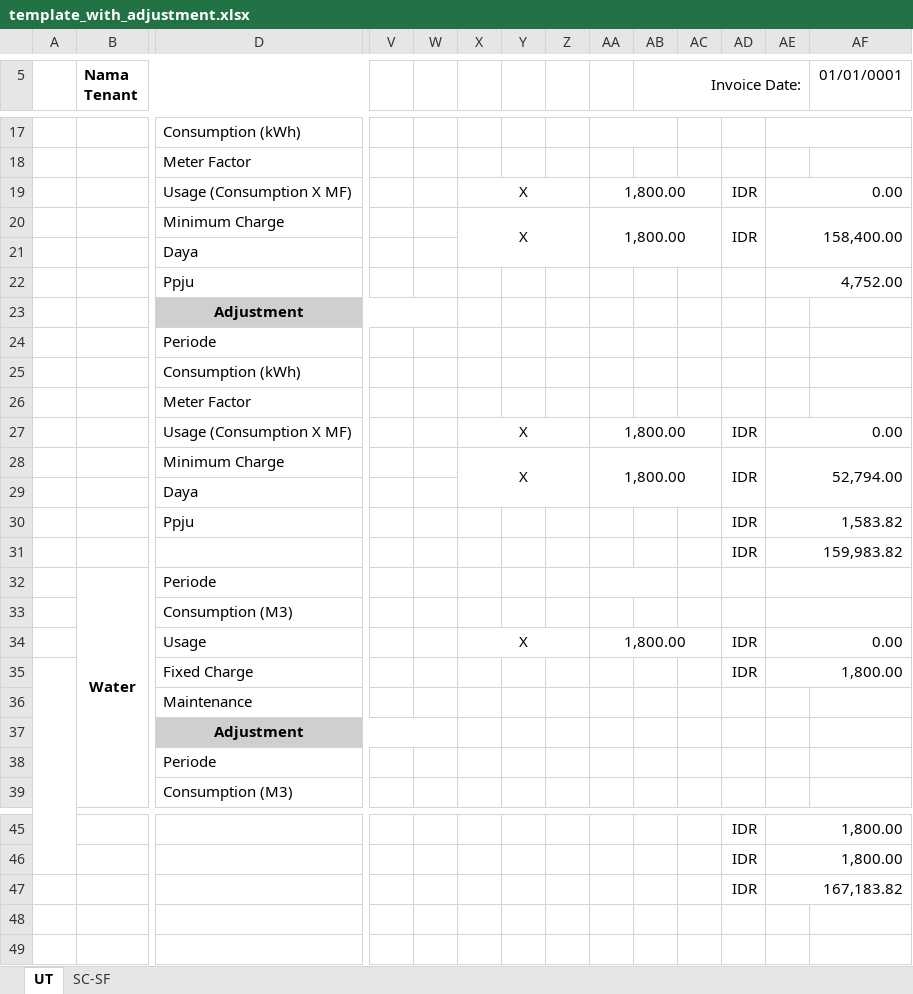
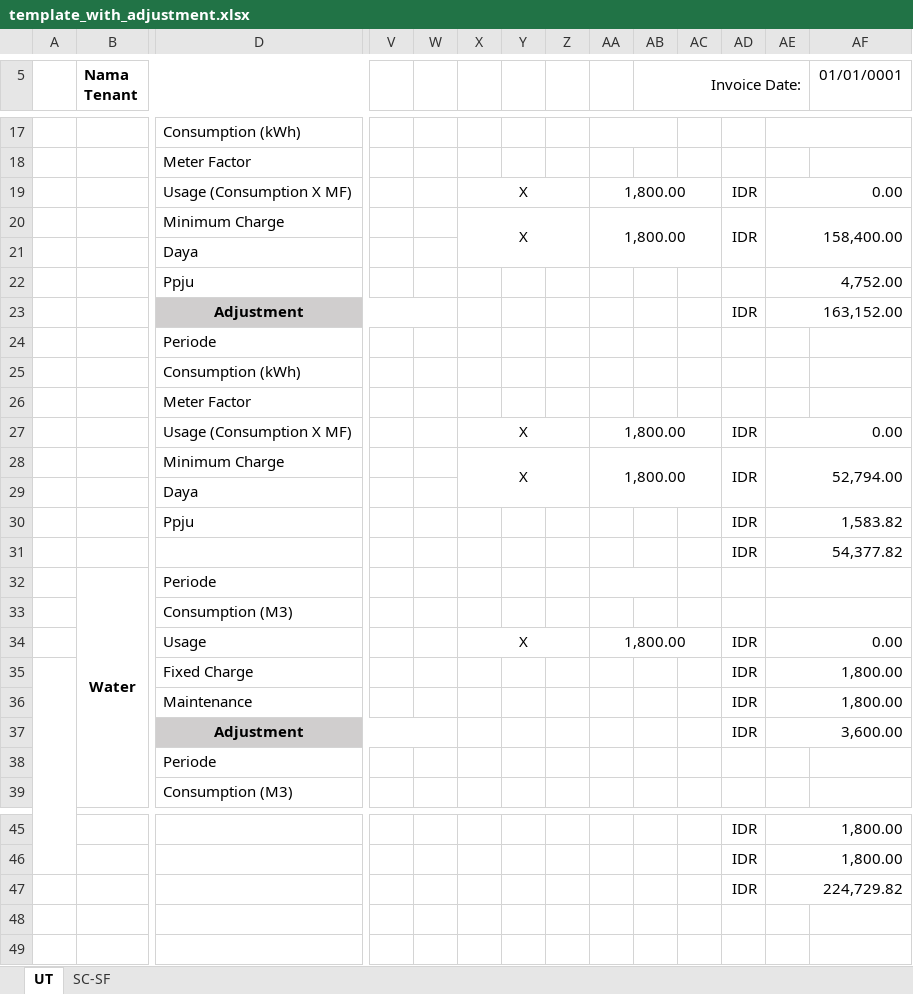
Before and after one commit to mrmaulanaasyarief/SysBill, an Excel workbook: template/template_with_adjustment.xlsx, sheet UT, drawn as a sheet; only a part is shown, gaps mark what is left out; values as stored, in another font and other column widths than the file's, no borders; charts and pictures not drawn; removed rows and columns are numbered as before the commit, all else as after; rows hold the shown columns only; the diff names each change by its address in the sheet, - before the commit and + after, or states it on an @@ line.

Commit message:
add billing adjustment

```diff
--- a/template/template_with_adjustment.xlsx (sheet UT)
+++ b/template/template_with_adjustment.xlsx (sheet UT)
-row 23:  |  | Adjustment
+row 23:  |  | Adjustment |  |  |  |  |  |  |  |  | IDR | 163,152.00
-AE31: 159,983.82
+AE31: 54,377.82
-AD36: (empty)
+AD36: IDR
-AE36: (empty)
+AE36: 1,800.00
+AE36:AF36 merged
-row 37:  |  | Adjustment
+row 37:  |  | Adjustment |  |  |  |  |  |  |  |  | IDR | 3,600.00
-AE47: 167,183.82
+AE47: 224,729.82
```
Also changed, not shown: formulas that keep their value, 1 other file.
